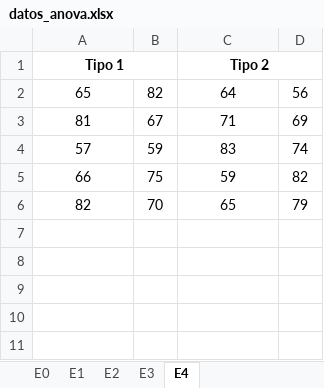
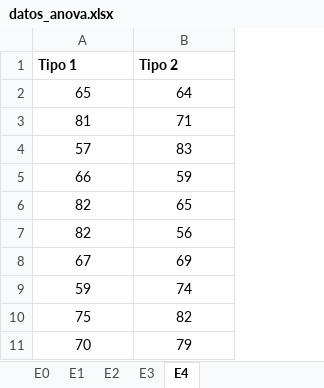
Before and after one commit to willandru/DESIGN-OF-EXPERIMENTS, an Excel workbook: Semana 6/datos_anova.xlsx, sheet E4, drawn as a sheet; values as stored, in another font and other column widths than the file's, no borders; removed rows and columns are numbered as before the commit, all else as after; the diff names each change by its address in the sheet, - before the commit and + after, or states it on an @@ line.

```diff
--- a/Semana 6/datos_anova.xlsx (sheet E4)
+++ b/Semana 6/datos_anova.xlsx (sheet E4)
-column B, rows 2-6: 82 | 67 | 59 | 75 | 70
-column D, rows 2-6: 56 | 69 | 74 | 82 | 79
-A1 alignment: center
+A1 alignment: left
-A1:B1 merged
-B1 alignment: center
+B1 alignment: left
-C1:D1 merged
+row 7: 82 | 56
+row 8: 67 | 69
+row 9: 59 | 74
+row 10: 75 | 82
+row 11: 70 | 79
```
Also changed, not shown: 10 other files.
